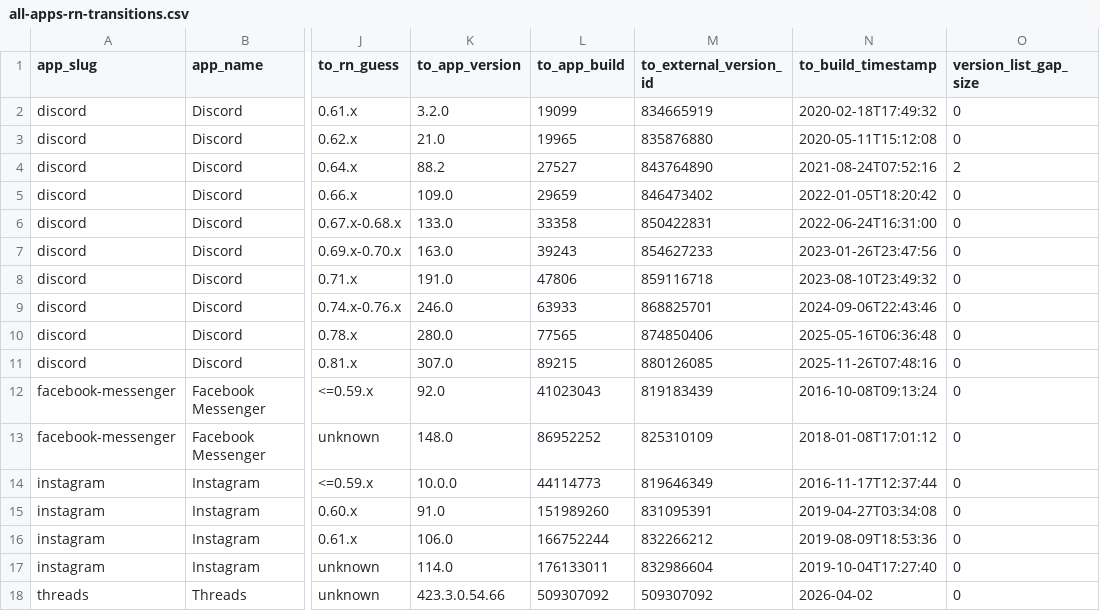
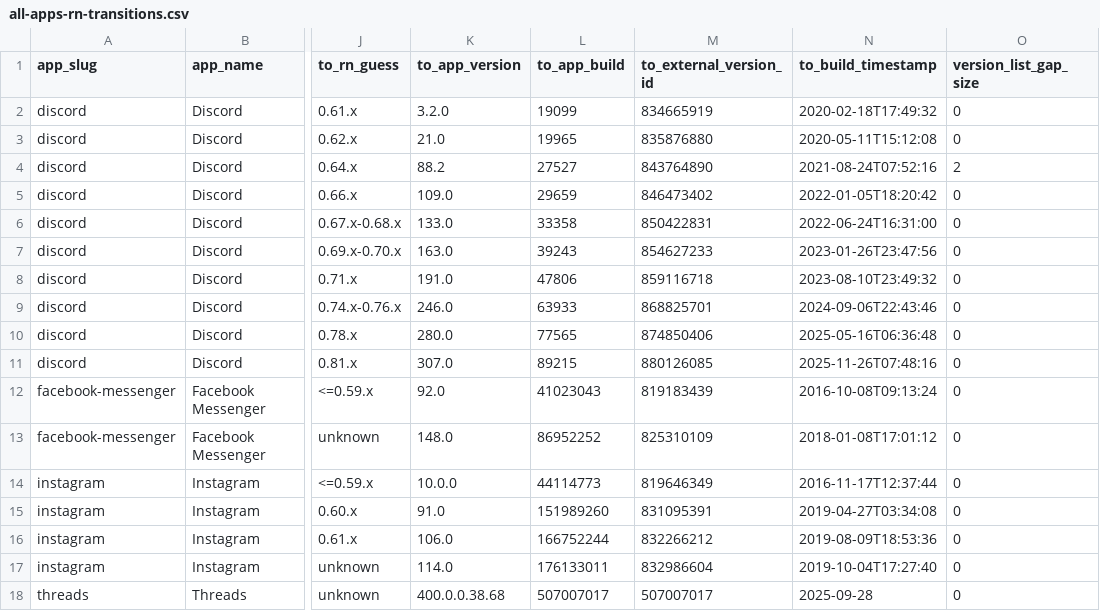
Before and after one commit to wowlocal/rn, a CSV file: reports/all-apps-rn-transitions.csv, drawn as a sheet; only a part is shown, gaps mark what is left out; the diff names each change by its address in the sheet, - before the commit and + after, or states it on an @@ line.

```diff
--- a/reports/all-apps-rn-transitions.csv
+++ b/reports/all-apps-rn-transitions.csv
-K18 (to_app_version): 423.3.0.54.66
+K18 (to_app_version): 400.0.0.38.68
-L18 (to_app_build): 509307092
+L18 (to_app_build): 507007017
-M18 (to_external_version_id): 509307092
+M18 (to_external_version_id): 507007017
-N18 (to_build_timestamp): 2026-04-02
+N18 (to_build_timestamp): 2025-09-28
```
Also changed, not shown: reports/all-apps-rn-timeline.csv, reports/threads/android-ranges.csv, 12 other files.
